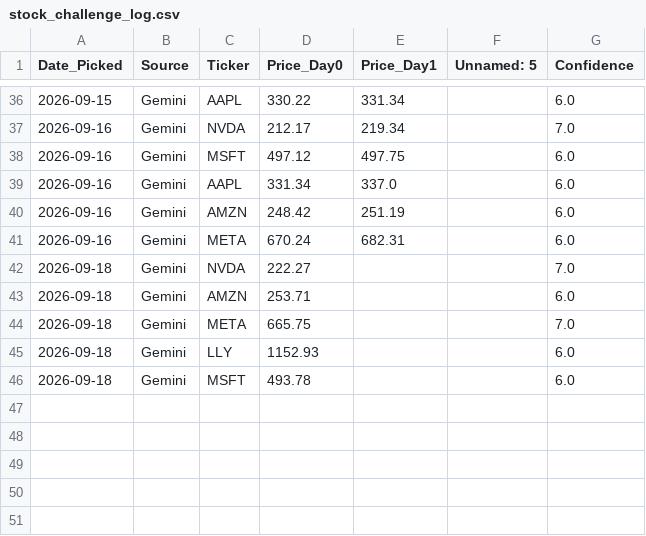
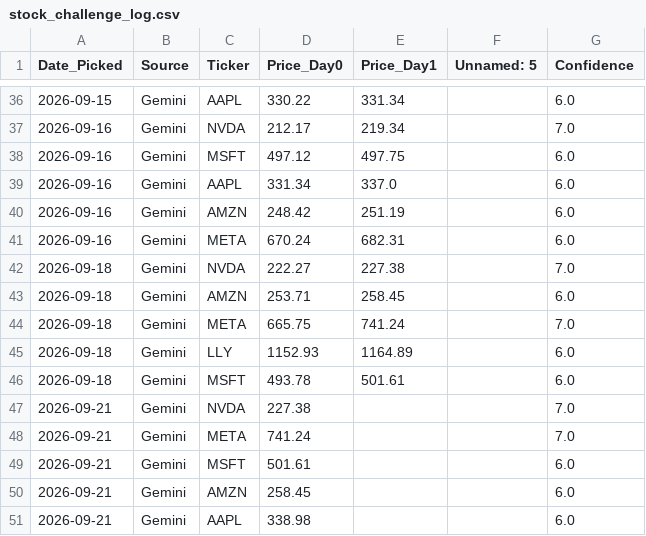
Before and after one commit to miless916/StockChallenge, a CSV file: stock_challenge_log.csv, drawn as a sheet; only a part is shown, gaps mark what is left out.

```diff
--- a/stock_challenge_log.csv
+++ b/stock_challenge_log.csv
@@ -41,6 +41,11 @@ Date_Picked,Source,Ticker,Price_Day0,Price_Day1,Unnamed: 5,Confidence
 2026-09-16,Gemini,META,670.24,682.31,,6.0
-2026-09-18,Gemini,NVDA,222.27,,,7.0
-2026-09-18,Gemini,AMZN,253.71,,,6.0
-2026-09-18,Gemini,META,665.75,,,7.0
-2026-09-18,Gemini,LLY,1152.93,,,6.0
-2026-09-18,Gemini,MSFT,493.78,,,6.0
+2026-09-18,Gemini,NVDA,222.27,227.38,,7.0
+2026-09-18,Gemini,AMZN,253.71,258.45,,6.0
+2026-09-18,Gemini,META,665.75,741.24,,7.0
+2026-09-18,Gemini,LLY,1152.93,1164.89,,6.0
+2026-09-18,Gemini,MSFT,493.78,501.61,,6.0
+2026-09-21,Gemini,NVDA,227.38,,,7.0
+2026-09-21,Gemini,META,741.24,,,7.0
+2026-09-21,Gemini,MSFT,501.61,,,6.0
+2026-09-21,Gemini,AMZN,258.45,,,6.0
+2026-09-21,Gemini,AAPL,338.98,,,6.0
```
